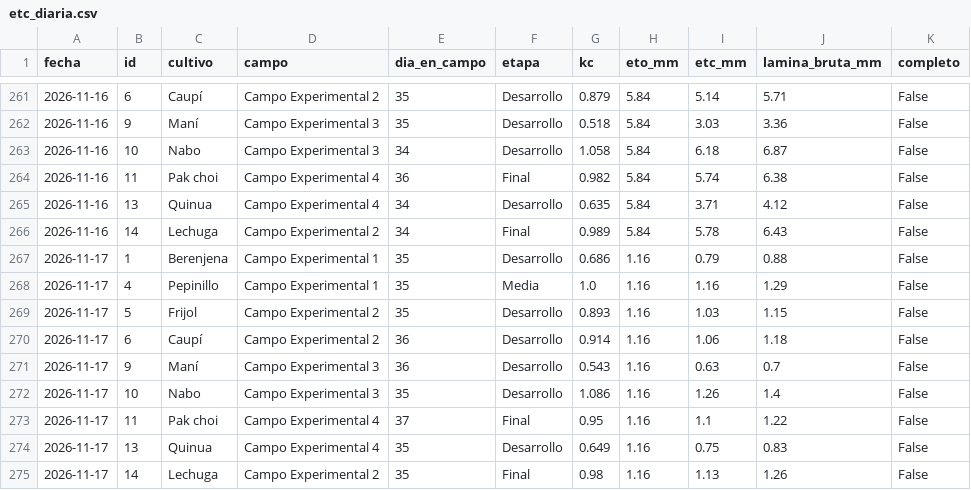
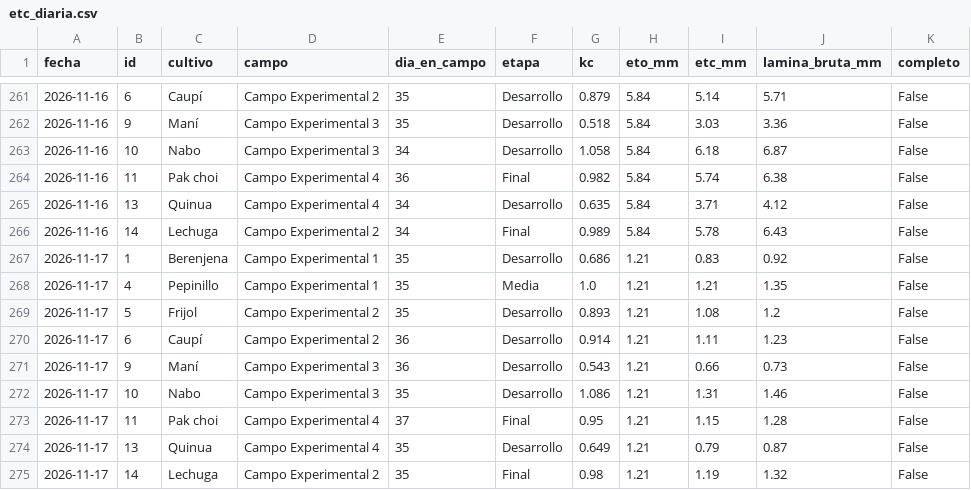
Before and after one commit to cecasp/cecasp, a CSV file: data/etc_diaria.csv, drawn as a sheet; only a part is shown, gaps mark what is left out.

```diff
--- a/data/etc_diaria.csv
+++ b/data/etc_diaria.csv
@@ -266,10 +266,10 @@ fecha,id,cultivo,campo,dia_en_campo,etapa,kc,eto_mm,etc_mm,lamina_bruta_mm,compl
 2026-11-16,14,Lechuga,Campo Experimental 2,34,Final,0.989,5.84,5.78,6.43,False
-2026-11-17,1,Berenjena,Campo Experimental 1,35,Desarrollo,0.686,1.16,0.79,0.88,False
-2026-11-17,4,Pepinillo,Campo Experimental 1,35,Media,1.0,1.16,1.16,1.29,False
-2026-11-17,5,Frijol,Campo Experimental 2,35,Desarrollo,0.893,1.16,1.03,1.15,False
-2026-11-17,6,Caupí,Campo Experimental 2,36,Desarrollo,0.914,1.16,1.06,1.18,False
-2026-11-17,9,Maní,Campo Experimental 3,36,Desarrollo,0.543,1.16,0.63,0.7,False
-2026-11-17,10,Nabo,Campo Experimental 3,35,Desarrollo,1.086,1.16,1.26,1.4,False
-2026-11-17,11,Pak choi,Campo Experimental 4,37,Final,0.95,1.16,1.1,1.22,False
-2026-11-17,13,Quinua,Campo Experimental 4,35,Desarrollo,0.649,1.16,0.75,0.83,False
-2026-11-17,14,Lechuga,Campo Experimental 2,35,Final,0.98,1.16,1.13,1.26,False
+2026-11-17,1,Berenjena,Campo Experimental 1,35,Desarrollo,0.686,1.21,0.83,0.92,False
+2026-11-17,4,Pepinillo,Campo Experimental 1,35,Media,1.0,1.21,1.21,1.35,False
+2026-11-17,5,Frijol,Campo Experimental 2,35,Desarrollo,0.893,1.21,1.08,1.2,False
+2026-11-17,6,Caupí,Campo Experimental 2,36,Desarrollo,0.914,1.21,1.11,1.23,False
+2026-11-17,9,Maní,Campo Experimental 3,36,Desarrollo,0.543,1.21,0.66,0.73,False
+2026-11-17,10,Nabo,Campo Experimental 3,35,Desarrollo,1.086,1.21,1.31,1.46,False
+2026-11-17,11,Pak choi,Campo Experimental 4,37,Final,0.95,1.21,1.15,1.28,False
+2026-11-17,13,Quinua,Campo Experimental 4,35,Desarrollo,0.649,1.21,0.79,0.87,False
+2026-11-17,14,Lechuga,Campo Experimental 2,35,Final,0.98,1.21,1.19,1.32,False
```
Also changed, not shown: data/diario.csv, 2 other files.
